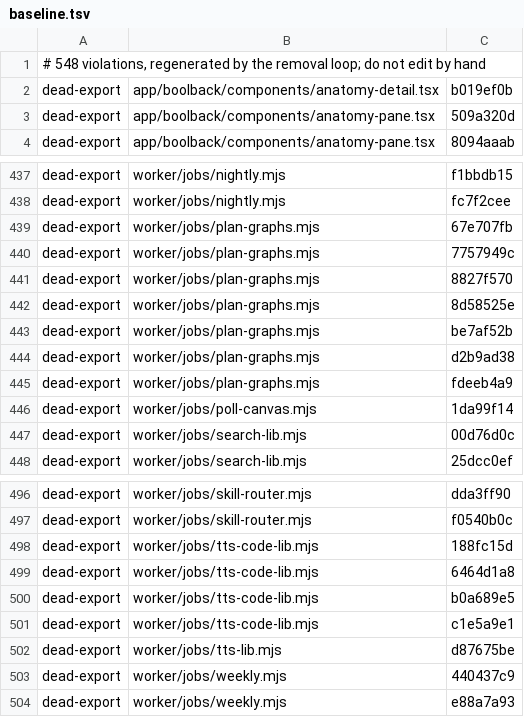
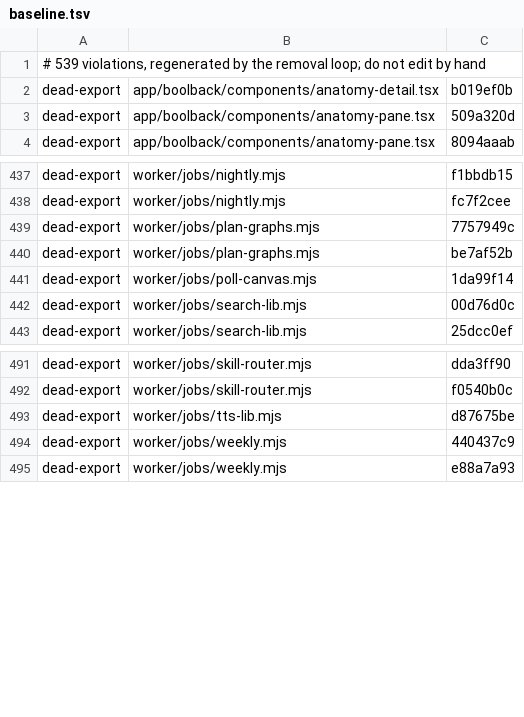
Before and after one commit to Heffnt/tom.quest, a TSV file: sg/baseline.tsv, drawn as a sheet; only a part is shown, gaps mark what is left out.

```diff
--- a/sg/baseline.tsv
+++ b/sg/baseline.tsv
@@ -1,2 +1,2 @@
-# 548 violations, regenerated by the removal loop; do not edit by hand
+# 539 violations, regenerated by the removal loop; do not edit by hand
 dead-export	app/boolback/components/anatomy-detail.tsx	b019ef0b
@@ -438,9 +438,4 @@ dead-export	worker/jobs/nightly.mjs	f1bbdb15
 dead-export	worker/jobs/nightly.mjs	fc7f2cee
-dead-export	worker/jobs/plan-graphs.mjs	67e707fb
 dead-export	worker/jobs/plan-graphs.mjs	7757949c
-dead-export	worker/jobs/plan-graphs.mjs	8827f570
-dead-export	worker/jobs/plan-graphs.mjs	8d58525e
 dead-export	worker/jobs/plan-graphs.mjs	be7af52b
-dead-export	worker/jobs/plan-graphs.mjs	d2b9ad38
-dead-export	worker/jobs/plan-graphs.mjs	fdeeb4a9
 dead-export	worker/jobs/poll-canvas.mjs	1da99f14
@@ -497,6 +492,2 @@ dead-export	worker/jobs/skill-router.mjs	dda3ff90
 dead-export	worker/jobs/skill-router.mjs	f0540b0c
-dead-export	worker/jobs/tts-code-lib.mjs	188fc15d
-dead-export	worker/jobs/tts-code-lib.mjs	6464d1a8
-dead-export	worker/jobs/tts-code-lib.mjs	b0a689e5
-dead-export	worker/jobs/tts-code-lib.mjs	c1e5a9e1
 dead-export	worker/jobs/tts-lib.mjs	d87675be
```
Also changed, not shown: 9 other files.
